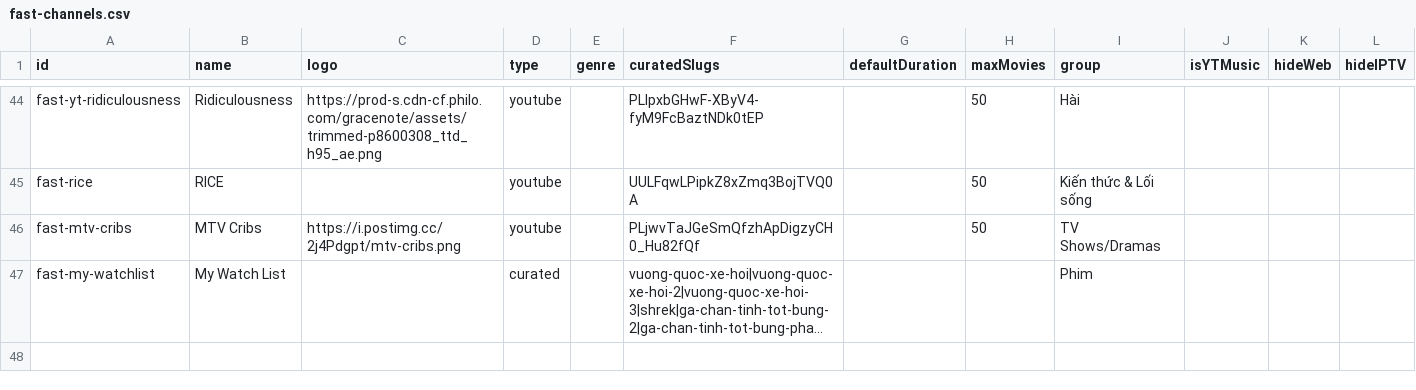
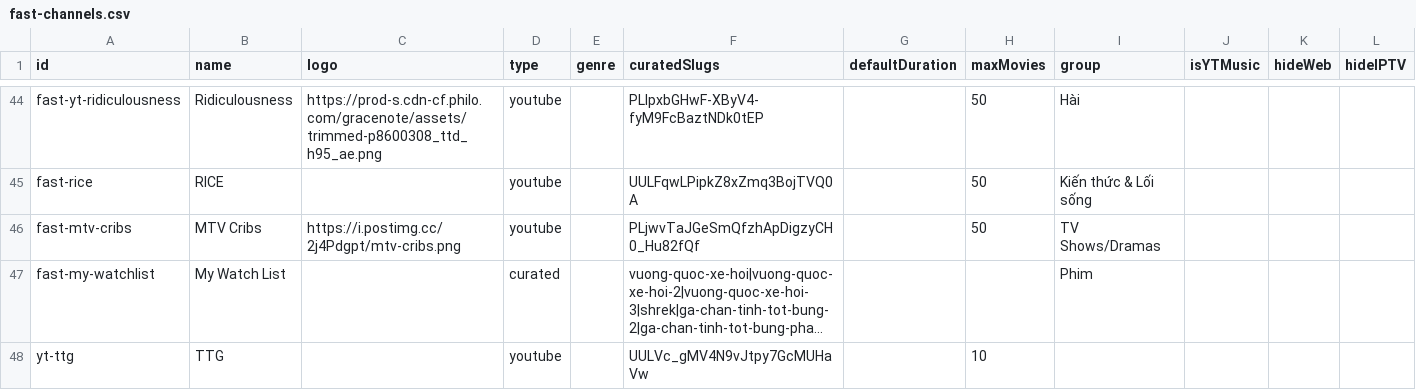
Before and after one commit to ducnt123/tvtools, a CSV file: fast-channels.csv, drawn as a sheet; only a part is shown, gaps mark what is left out; long unchanged cells end in …; the diff names each change by its address in the sheet, - before the commit and + after, or states it on an @@ line.

Commit message:
Cập nhật fast-channels.csv từ trang quản trị Stream24

```diff
--- a/fast-channels.csv
+++ b/fast-channels.csv
+row 48: yt-ttg | TTG |  | youtube |  | UULVc_gMV4N9vJtpy7GcMUHaVw |  | 10
```
